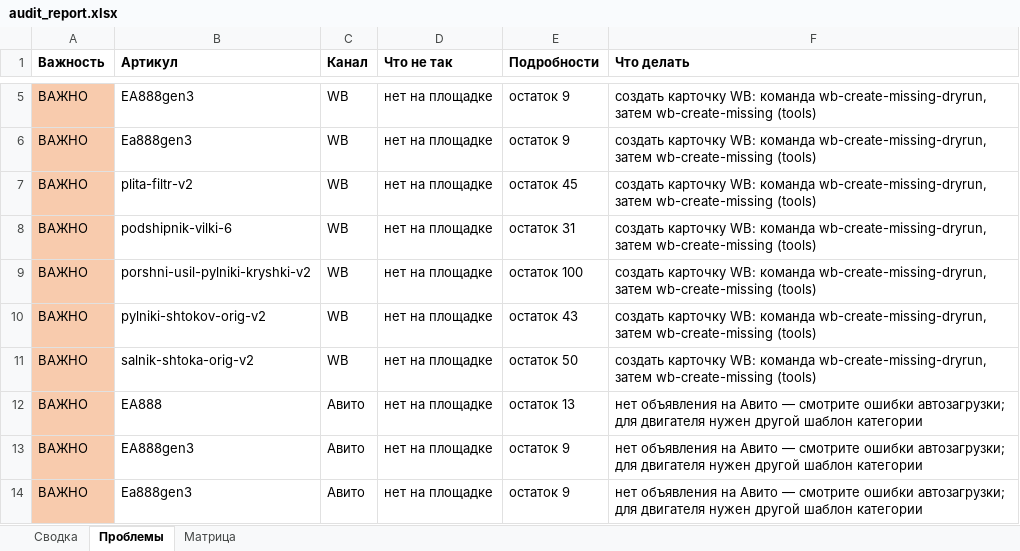
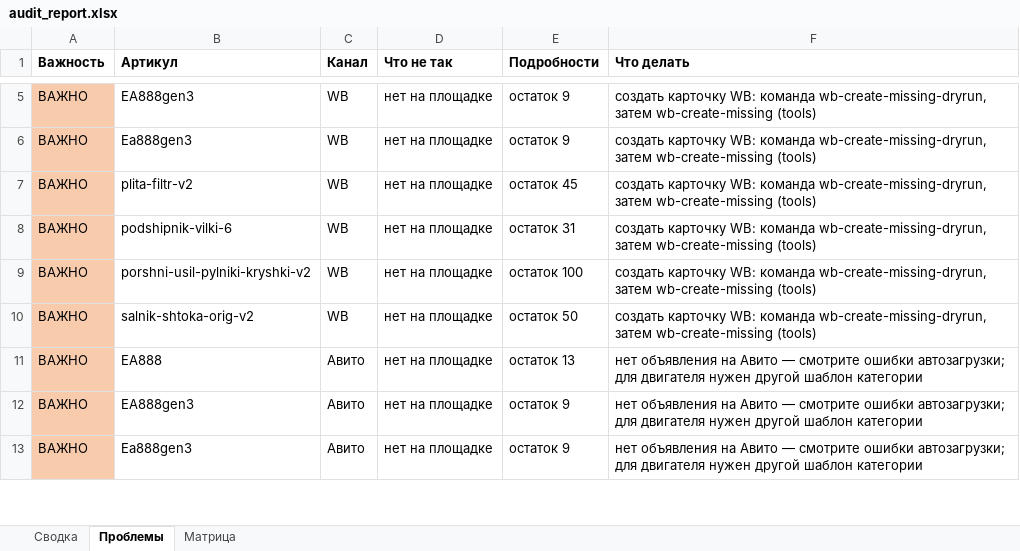
Before and after one commit to antongrigorenko844-prog/marketplace-agent, an Excel workbook: data/audit_report.xlsx, sheet Проблемы, drawn as a sheet; only a part is shown, gaps mark what is left out; values as stored, in another font and other column widths than the file's, no borders; the diff names each change by its address in the sheet, - before the commit and + after, or states it on an @@ line.

```diff
--- a/data/audit_report.xlsx (sheet Проблемы)
+++ b/data/audit_report.xlsx (sheet Проблемы)
-row 10: ВАЖНО | pylniki-shtokov-orig-v2 | WB | нет на площадке | остаток 43 | создать карточку WB: команда wb-create-missing-dryrun, затем wb-create-missing (tools)
```
Also changed, not shown: sheet Матрица, sheet Сводка, data/avito_feed.xlsx, data/master_control.xlsx, 14 other files.
